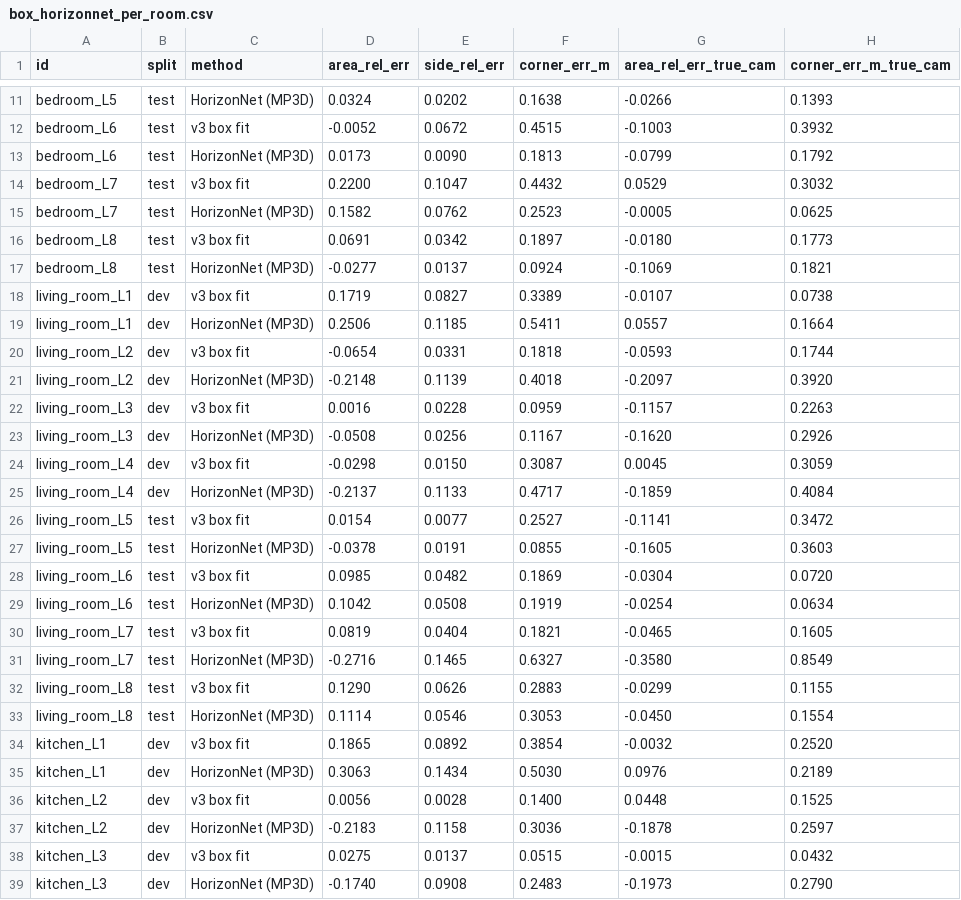
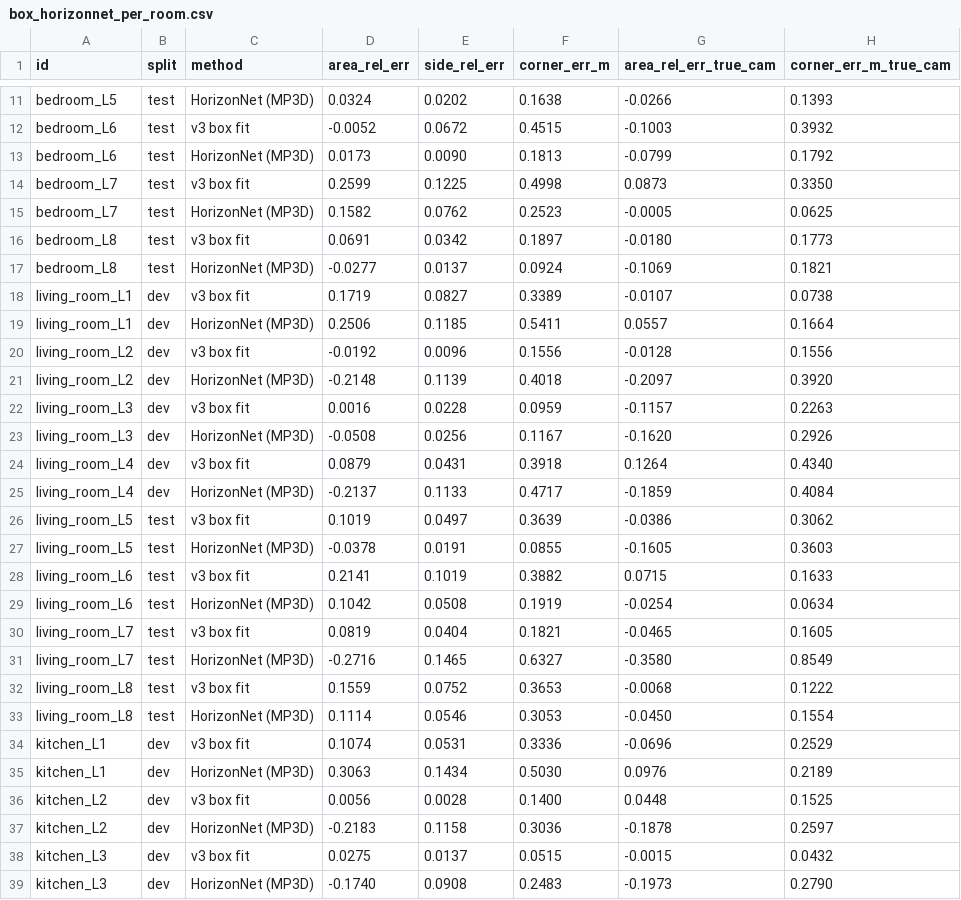
Before and after one commit to Ali-develober/RoomGen3D, a CSV file: results/tables/box_horizonnet_per_room.csv, drawn as a sheet; only a part is shown, gaps mark what is left out; the diff covers the shown part only.

```diff
--- a/results/tables/box_horizonnet_per_room.csv
+++ b/results/tables/box_horizonnet_per_room.csv
@@ -13,3 +13,3 @@ bedroom_L6,test,v3 box fit,-0.0052,0.0672,0.4515,-0.1003,0.3932
 bedroom_L6,test,HorizonNet (MP3D),0.0173,0.0090,0.1813,-0.0799,0.1792
-bedroom_L7,test,v3 box fit,0.2200,0.1047,0.4432,0.0529,0.3032
+bedroom_L7,test,v3 box fit,0.2599,0.1225,0.4998,0.0873,0.3350
 bedroom_L7,test,HorizonNet (MP3D),0.1582,0.0762,0.2523,-0.0005,0.0625
@@ -19,3 +19,3 @@ living_room_L1,dev,v3 box fit,0.1719,0.0827,0.3389,-0.0107,0.0738
 living_room_L1,dev,HorizonNet (MP3D),0.2506,0.1185,0.5411,0.0557,0.1664
-living_room_L2,dev,v3 box fit,-0.0654,0.0331,0.1818,-0.0593,0.1744
+living_room_L2,dev,v3 box fit,-0.0192,0.0096,0.1556,-0.0128,0.1556
 living_room_L2,dev,HorizonNet (MP3D),-0.2148,0.1139,0.4018,-0.2097,0.3920
@@ -23,7 +23,7 @@ living_room_L3,dev,v3 box fit,0.0016,0.0228,0.0959,-0.1157,0.2263
 living_room_L3,dev,HorizonNet (MP3D),-0.0508,0.0256,0.1167,-0.1620,0.2926
-living_room_L4,dev,v3 box fit,-0.0298,0.0150,0.3087,0.0045,0.3059
+living_room_L4,dev,v3 box fit,0.0879,0.0431,0.3918,0.1264,0.4340
 living_room_L4,dev,HorizonNet (MP3D),-0.2137,0.1133,0.4717,-0.1859,0.4084
-living_room_L5,test,v3 box fit,0.0154,0.0077,0.2527,-0.1141,0.3472
+living_room_L5,test,v3 box fit,0.1019,0.0497,0.3639,-0.0386,0.3062
 living_room_L5,test,HorizonNet (MP3D),-0.0378,0.0191,0.0855,-0.1605,0.3603
-living_room_L6,test,v3 box fit,0.0985,0.0482,0.1869,-0.0304,0.0720
+living_room_L6,test,v3 box fit,0.2141,0.1019,0.3882,0.0715,0.1633
 living_room_L6,test,HorizonNet (MP3D),0.1042,0.0508,0.1919,-0.0254,0.0634
@@ -31,5 +31,5 @@ living_room_L7,test,v3 box fit,0.0819,0.0404,0.1821,-0.0465,0.1605
 living_room_L7,test,HorizonNet (MP3D),-0.2716,0.1465,0.6327,-0.3580,0.8549
-living_room_L8,test,v3 box fit,0.1290,0.0626,0.2883,-0.0299,0.1155
+living_room_L8,test,v3 box fit,0.1559,0.0752,0.3653,-0.0068,0.1222
 living_room_L8,test,HorizonNet (MP3D),0.1114,0.0546,0.3053,-0.0450,0.1554
-kitchen_L1,dev,v3 box fit,0.1865,0.0892,0.3854,-0.0032,0.2520
+kitchen_L1,dev,v3 box fit,0.1074,0.0531,0.3336,-0.0696,0.2529
 kitchen_L1,dev,HorizonNet (MP3D),0.3063,0.1434,0.5030,0.0976,0.2189
```
Also changed, not shown: 40 edited cells elsewhere in this file, results/tables/box_horizonnet.csv, results/tables/box_inpaint_trials.csv, 23 other files.
